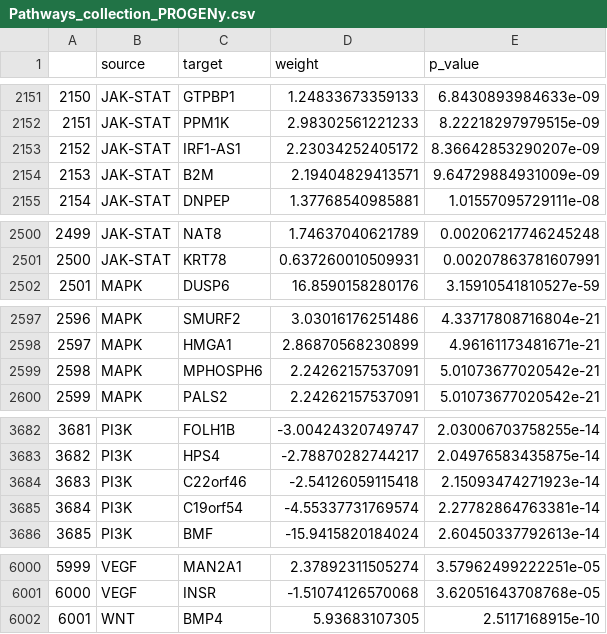
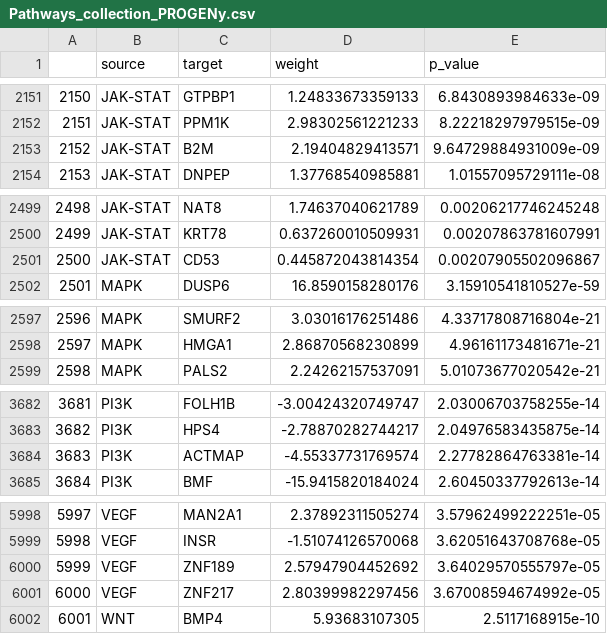
Before and after one commit to VeraPancaldiLab/CellTFusion, a CSV file: reference/Results/Pathways_collection_PROGENy.csv, drawn as a sheet; only a part is shown, gaps mark what is left out; removed rows and columns are numbered as before the commit, all else as after; the diff covers the shown part only; the diff names each change by its address in the sheet, - before the commit and + after, or states it on an @@ line.

```diff
--- a/reference/Results/Pathways_collection_PROGENy.csv
+++ b/reference/Results/Pathways_collection_PROGENy.csv
-row 2153: 2152 | JAK-STAT | IRF1-AS1 | 2.23034252405172 | 8.36642853290207e-09
@@ column A renumbered between rows 2153 and 6500 @@
+row 2501: 2500 | JAK-STAT | CD53 | 0.445872043814354 | 0.00207905502096867
-row 2599: 2598 | MAPK | MPHOSPH6 | 2.24262157537091 | 5.01073677020542e-21
-row 3684: 3683 | PI3K | C22orf46 | -2.54126059115418 | 2.15093474271923e-14
-C3684 (target): C19orf54
+C3684 (target): ACTMAP
+row 6000: 5999 | VEGF | ZNF189 | 2.57947904452692 | 3.64029570555797e-05
+row 6001: 6000 | VEGF | ZNF217 | 2.80399982297456 | 3.67008594674992e-05
```
Also changed, not shown: 12 added rows, 12 removed rows and 29 edited cells elsewhere in this file, reference/Results/Pathway_matrix_PROGENy_.csv, 48 other files.
